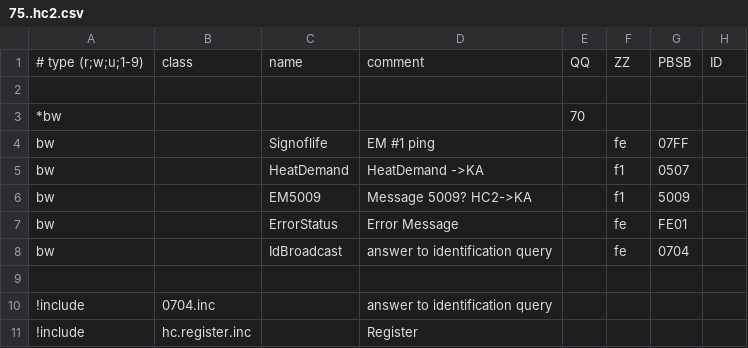
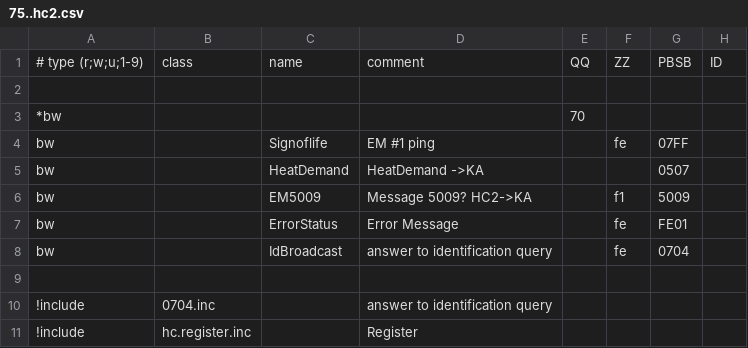
Before and after one commit to aghulas/ebusd-configuration-weishaupt, a CSV file: weishaupt/75..hc2.csv, drawn as a sheet; only a part is shown; the diff names each change by its address in the sheet, - before the commit and + after, or states it on an @@ line.

```diff
--- a/weishaupt/75..hc2.csv
+++ b/weishaupt/75..hc2.csv
-F5: f1
+F5: (empty)
```
Also changed, not shown: weishaupt/35..hc1.csv, weishaupt/f5..hc3.csv.
